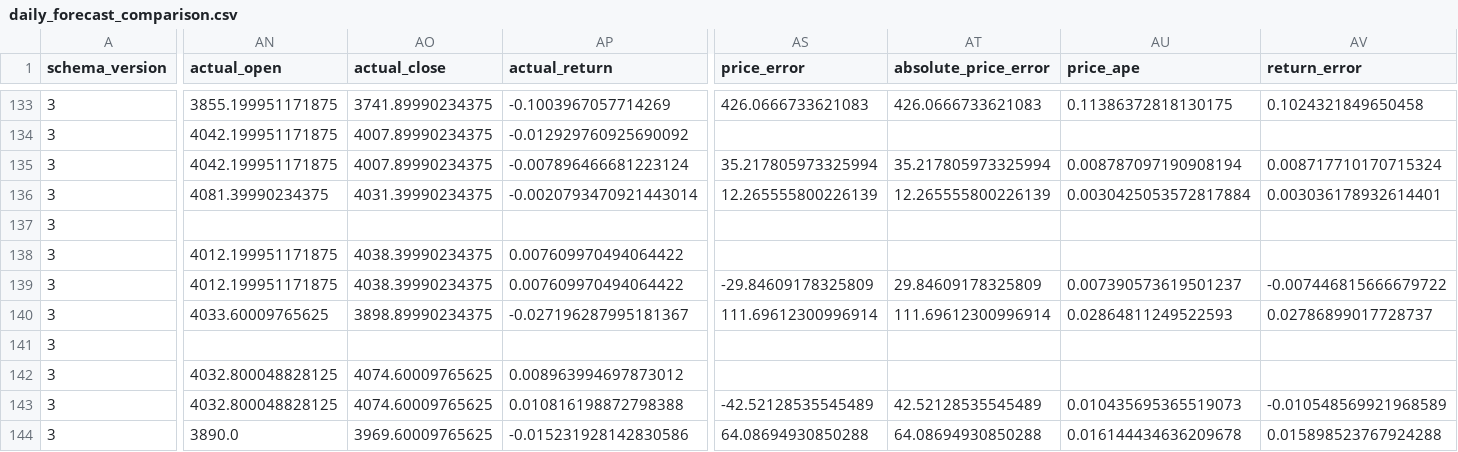
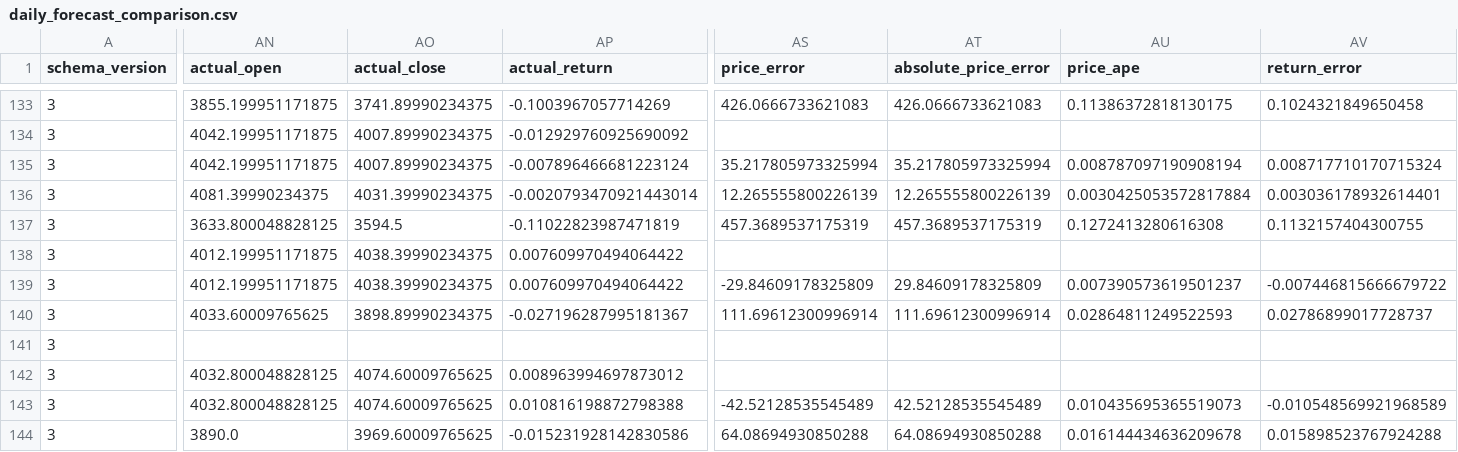
Before and after one commit to namyikim/predict_stock, a CSV file: forecast_history/gold/daily_forecast_comparison.csv, drawn as a sheet; only a part is shown, gaps mark what is left out; the diff covers the shown part only; the diff names each change by its address in the sheet, - before the commit and + after, or states it on an @@ line.

```diff
--- a/forecast_history/gold/daily_forecast_comparison.csv
+++ b/forecast_history/gold/daily_forecast_comparison.csv
-AN137 (actual_open): (empty)
+AN137 (actual_open): 3633.800048828125
-AO137 (actual_close): (empty)
+AO137 (actual_close): 3594.5
-AP137 (actual_return): (empty)
+AP137 (actual_return): -0.11022823987471819
-AS137 (price_error): (empty)
+AS137 (price_error): 457.3689537175319
-AT137 (absolute_price_error): (empty)
+AT137 (absolute_price_error): 457.3689537175319
-AU137 (price_ape): (empty)
+AU137 (price_ape): 0.1272413280616308
-AV137 (return_error): (empty)
+AV137 (return_error): 0.1132157404300755
```
Also changed, not shown: 4 edited cells elsewhere in this file, forecast_history/gold/forecast_accuracy_summary.csv, forecast_history/gold/forecast_log.csv, 4 other files.
